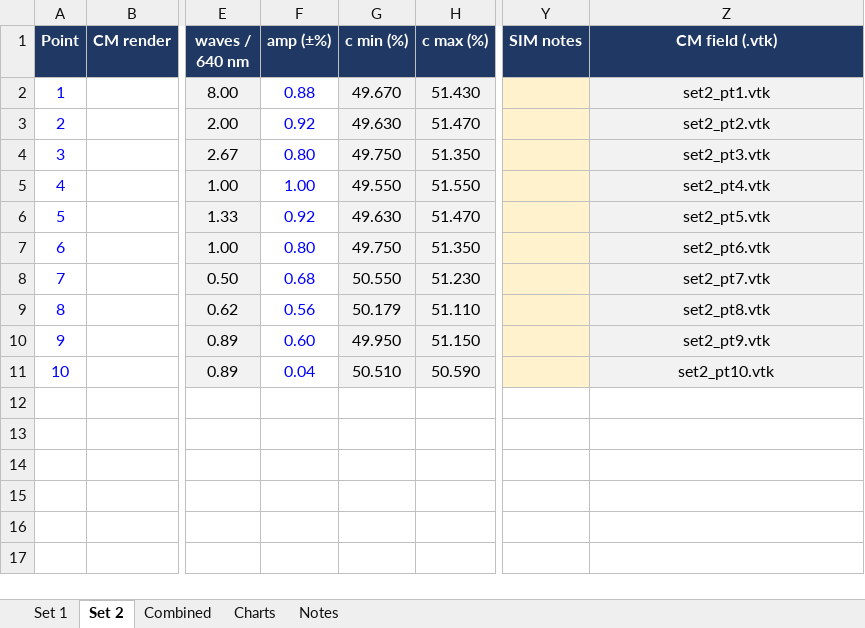
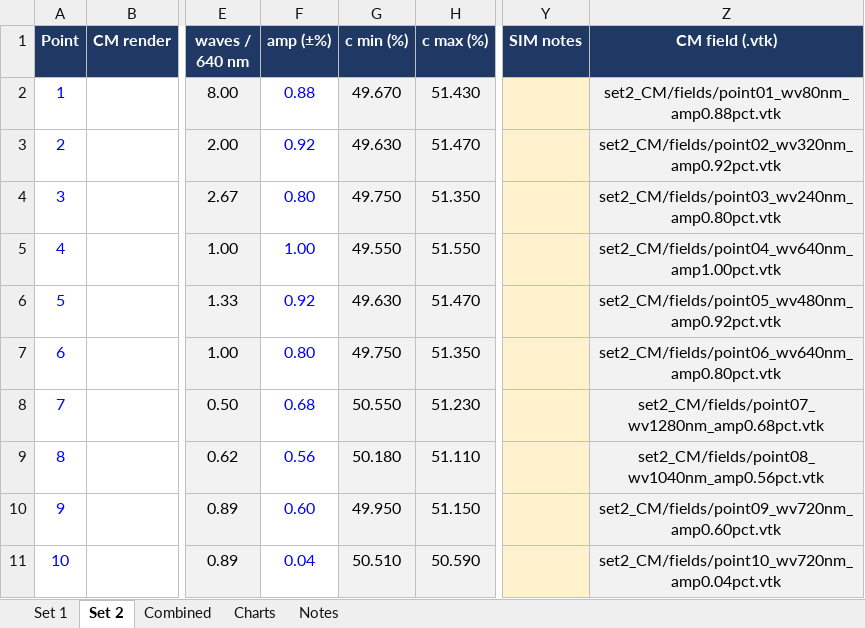
Before and after one commit to cjismail/cjismail, an Excel workbook: CM_Sweep_Sets_1_2.xlsx, sheet Set 2, drawn as a sheet; only a part is shown, gaps mark what is left out; values as stored, in another font and other column widths than the file's, no borders; charts and pictures not drawn; the diff names each change by its address in the sheet, - before the commit and + after, or states it on an @@ line.

```diff
--- a/CM_Sweep_Sets_1_2.xlsx (sheet Set 2)
+++ b/CM_Sweep_Sets_1_2.xlsx (sheet Set 2)
-Z2 (CM field (.vtk)): set2_pt1.vtk
+Z2 (CM field (.vtk)): set2_CM/fields/point01_wv80nm_amp0.88pct.vtk
-Z3 (CM field (.vtk)): set2_pt2.vtk
+Z3 (CM field (.vtk)): set2_CM/fields/point02_wv320nm_amp0.92pct.vtk
-Z4 (CM field (.vtk)): set2_pt3.vtk
+Z4 (CM field (.vtk)): set2_CM/fields/point03_wv240nm_amp0.80pct.vtk
-Z5 (CM field (.vtk)): set2_pt4.vtk
+Z5 (CM field (.vtk)): set2_CM/fields/point04_wv640nm_amp1.00pct.vtk
-Z6 (CM field (.vtk)): set2_pt5.vtk
+Z6 (CM field (.vtk)): set2_CM/fields/point05_wv480nm_amp0.92pct.vtk
-Z7 (CM field (.vtk)): set2_pt6.vtk
+Z7 (CM field (.vtk)): set2_CM/fields/point06_wv640nm_amp0.80pct.vtk
-Z8 (CM field (.vtk)): set2_pt7.vtk
+Z8 (CM field (.vtk)): set2_CM/fields/point07_wv1280nm_amp0.68pct.vtk
-G9 (c min (%)): 50.179
+G9 (c min (%)): 50.180
-Z9 (CM field (.vtk)): set2_pt8.vtk
+Z9 (CM field (.vtk)): set2_CM/fields/point08_wv1040nm_amp0.56pct.vtk
-Z10 (CM field (.vtk)): set2_pt9.vtk
+Z10 (CM field (.vtk)): set2_CM/fields/point09_wv720nm_amp0.60pct.vtk
-Z11 (CM field (.vtk)): set2_pt10.vtk
+Z11 (CM field (.vtk)): set2_CM/fields/point10_wv720nm_amp0.04pct.vtk
```
Also changed, not shown: sheet Set 1, sheet Notes, formulas that keep their value.
